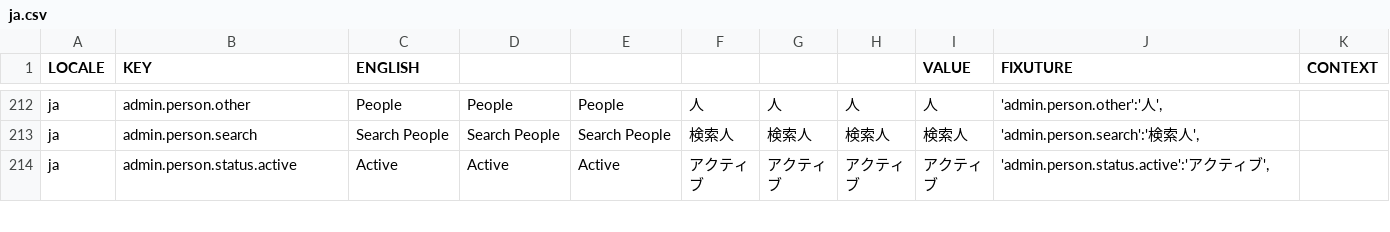
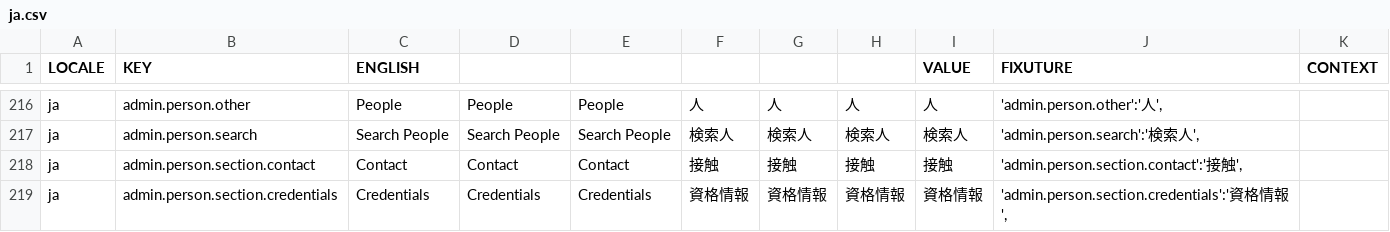
Before and after one commit to aaronlelevier/casino_scrapers, a CSV file: bsrs-django/bigsky/media/translation/ja.csv, drawn as a sheet; only a part is shown, gaps mark what is left out; the shorter side is filled out with more unchanged rows; the diff covers the shown part only.

```diff
--- a/bsrs-django/bigsky/media/translation/ja.csv
+++ b/bsrs-django/bigsky/media/translation/ja.csv
@@ -213 +217,3 @@ ja,admin.person.other,People,People,People,人,人,人,人,"'admin.person.other'
 ja,admin.person.search,Search People,Search People,Search People,検索人,検索人,検索人,検索人,"'admin.person.search':'検索人',",
+ja,admin.person.section.contact,Contact,Contact,Contact,接触,接触,接触,接触,"'admin.person.section.contact':'接触',",
+ja,admin.person.section.credentials,Credentials,Credentials,Credentials,資格情報,資格情報,資格情報,資格情報,"'admin.person.section.credentials':'資格情報',",
```
Also changed, not shown: 9 added rows and 12 edited cells elsewhere in this file, bsrs-django/bigsky/media/translation/en.csv, bsrs-django/bigsky/media/translation/es.csv, 3 other files.
